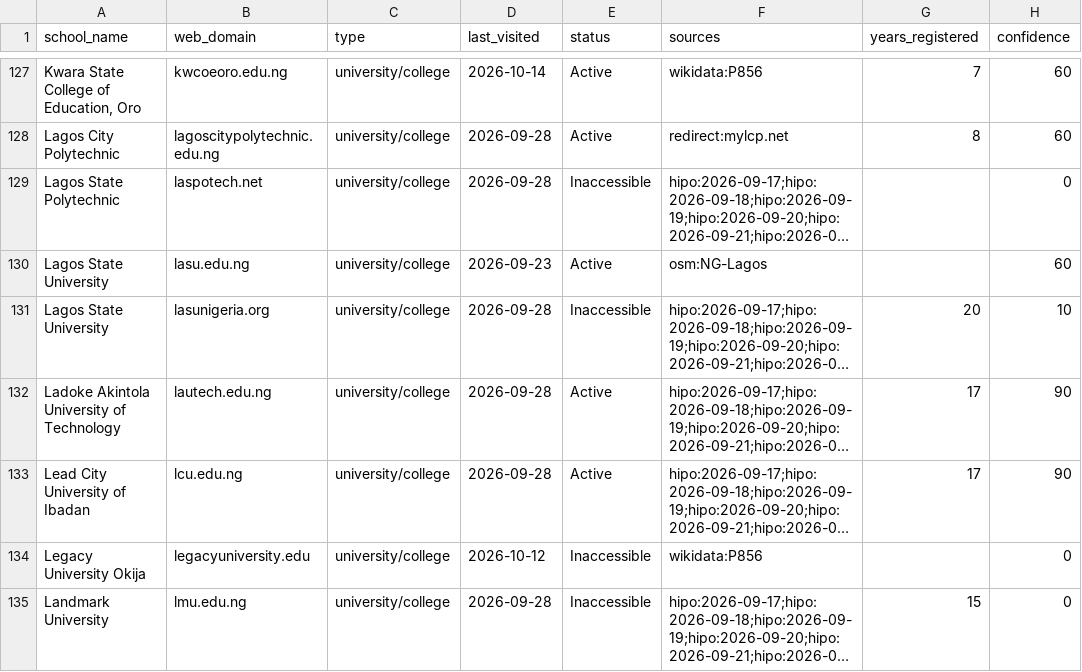
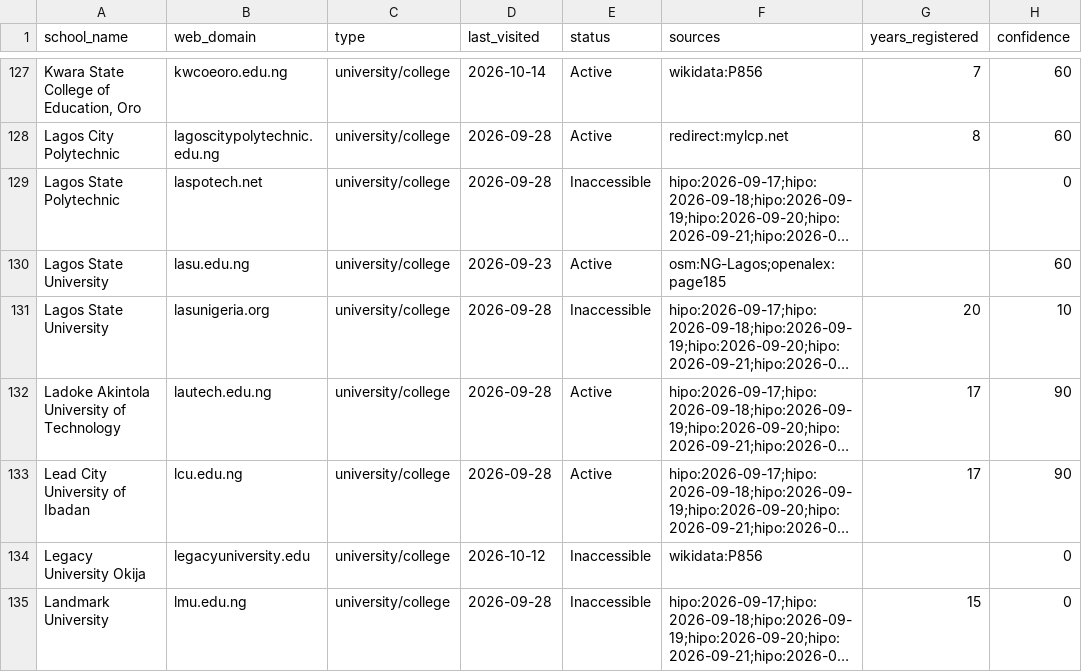
Before and after one commit to yifeiwu/edu-list, a CSV file: data/countries/NG.csv, drawn as a sheet; only a part is shown, gaps mark what is left out; long unchanged cells end in …; the diff covers the shown part only; the diff names each change by its address in the sheet, - before the commit and + after, or states it on an @@ line.

```diff
--- a/data/countries/NG.csv
+++ b/data/countries/NG.csv
-F130 (sources): osm:NG-Lagos
+F130 (sources): osm:NG-Lagos;openalex:page185
```
Also changed, not shown: 1 edited cell elsewhere in this file, data/countries/AU.csv, data/countries/ES.csv, 14 other files.
